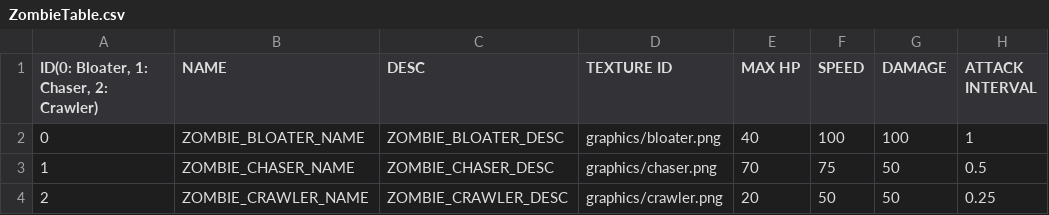
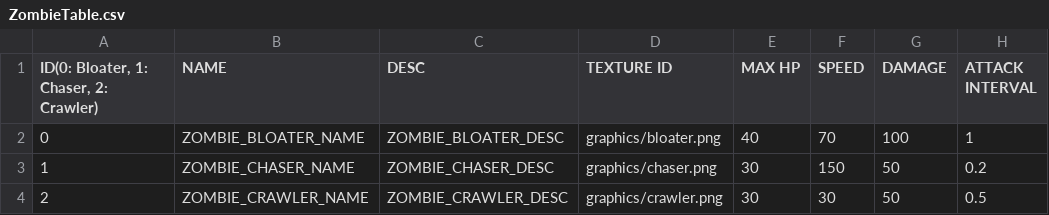
Before and after one commit to PineT00/Team3-Zombie, a CSV file: Zombie Bin/Tables/ZombieTable.csv, drawn as a sheet.

```diff
--- a/Zombie Bin/Tables/ZombieTable.csv
+++ b/Zombie Bin/Tables/ZombieTable.csv
@@ -1,4 +1,4 @@
 "ID(0: Bloater, 1: Chaser, 2: Crawler)",NAME,DESC,TEXTURE ID,MAX HP,SPEED,DAMAGE,ATTACK INTERVAL
-0,ZOMBIE_BLOATER_NAME,ZOMBIE_BLOATER_DESC,graphics/bloater.png,40,100,100,1
-1,ZOMBIE_CHASER_NAME,ZOMBIE_CHASER_DESC,graphics/chaser.png,70,75,50,0.5
-2,ZOMBIE_CRAWLER_NAME,ZOMBIE_CRAWLER_DESC,graphics/crawler.png,20,50,50,0.25
+0,ZOMBIE_BLOATER_NAME,ZOMBIE_BLOATER_DESC,graphics/bloater.png,40,70,100,1
+1,ZOMBIE_CHASER_NAME,ZOMBIE_CHASER_DESC,graphics/chaser.png,30,150,50,0.2
+2,ZOMBIE_CRAWLER_NAME,ZOMBIE_CRAWLER_DESC,graphics/crawler.png,30,30,50,0.5
```
Also changed, not shown: 4 other files.
